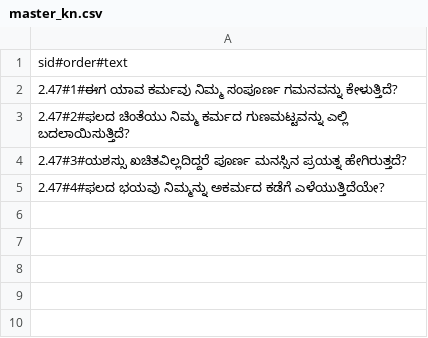
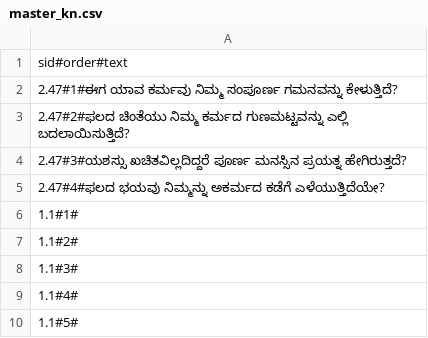
Before and after one commit to lotsgj/gita, a CSV file: data/collections/text/gita-sara-contemplations/master_kn.csv, drawn as a sheet; the diff names each change by its address in the sheet, - before the commit and + after, or states it on an @@ line.

```diff
--- a/data/collections/text/gita-sara-contemplations/master_kn.csv
+++ b/data/collections/text/gita-sara-contemplations/master_kn.csv
+row 6: 1.1#1#
+row 7: 1.1#2#
+row 8: 1.1#3#
+row 9: 1.1#4#
+row 10: 1.1#5#
```
Also changed, not shown: data/collections/deck/gita-sara-google-decks/catalog.csv, data/collections/experiences/gita-sara/contemplations.csv, 55 other files.
